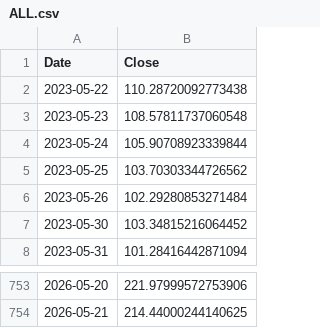
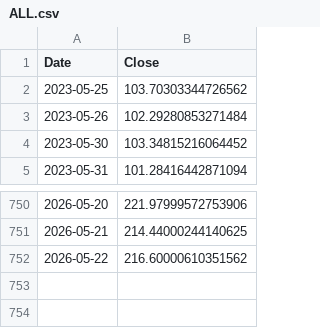
Before and after one commit to MLGTRex/fluffy-spork7, a CSV file: Stage 4 DRAFT/cache/prices/ALL.csv, drawn as a sheet; only a part is shown, gaps mark what is left out; removed rows and columns are numbered as before the commit, all else as after; the diff names each change by its address in the sheet, - before the commit and + after, or states it on an @@ line.

```diff
--- a/Stage 4 DRAFT/cache/prices/ALL.csv
+++ b/Stage 4 DRAFT/cache/prices/ALL.csv
-row 2: 2023-05-22 | 110.28720092773438
-row 3: 2023-05-23 | 108.57811737060548
-row 4: 2023-05-24 | 105.90708923339844
+row 752: 2026-05-22 | 216.60000610351562
```
Also changed, not shown: Stage 4 DRAFT/cache/prices/LLY.csv, Stage 4 DRAFT/cache/prices/MA.csv, 51 other files.
